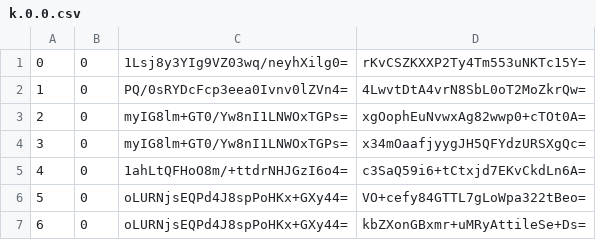
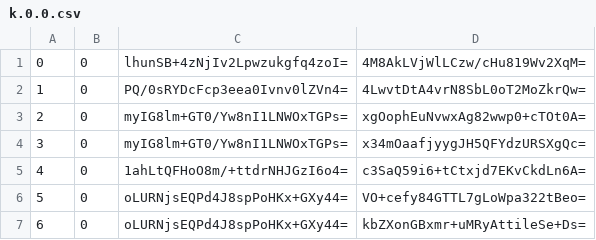
Before and after one commit to piperdeck/Fungi-Maps, a CSV file: Overworld/tiles/zoom.-1/metadata/k.0.0.csv, drawn as a sheet; only a part is shown.

```diff
--- a/Overworld/tiles/zoom.-1/metadata/k.0.0.csv
+++ b/Overworld/tiles/zoom.-1/metadata/k.0.0.csv
@@ -1,2 +1,2 @@
-0,0,1Lsj8y3YIg9VZ03wq/neyhXilg0=,rKvCSZKXXP2Ty4Tm553uNKTc15Y=
+0,0,lhunSB+4zNjIv2Lpwzukgfq4zoI=,4M8AkLVjWlLCzw/cHu819Wv2XqM=
 1,0,PQ/0sRYDcFcp3eea0Ivnv0lZVn4=,4LwvtDtA4vrN8SbL0oT2MoZkrQw=
```
Also changed, not shown: Overworld/tiles/zoom.-1/metadata/k.0.-1.csv, Overworld/tiles/zoom.-2/metadata/k.0.-1.csv, 20 other files.
